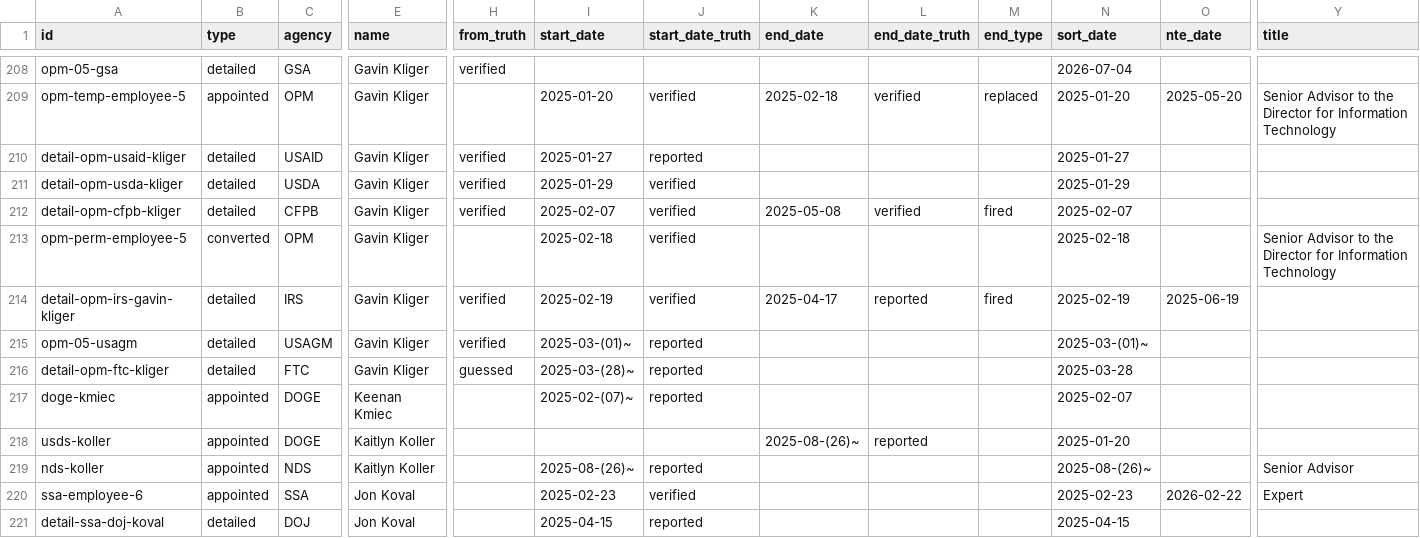
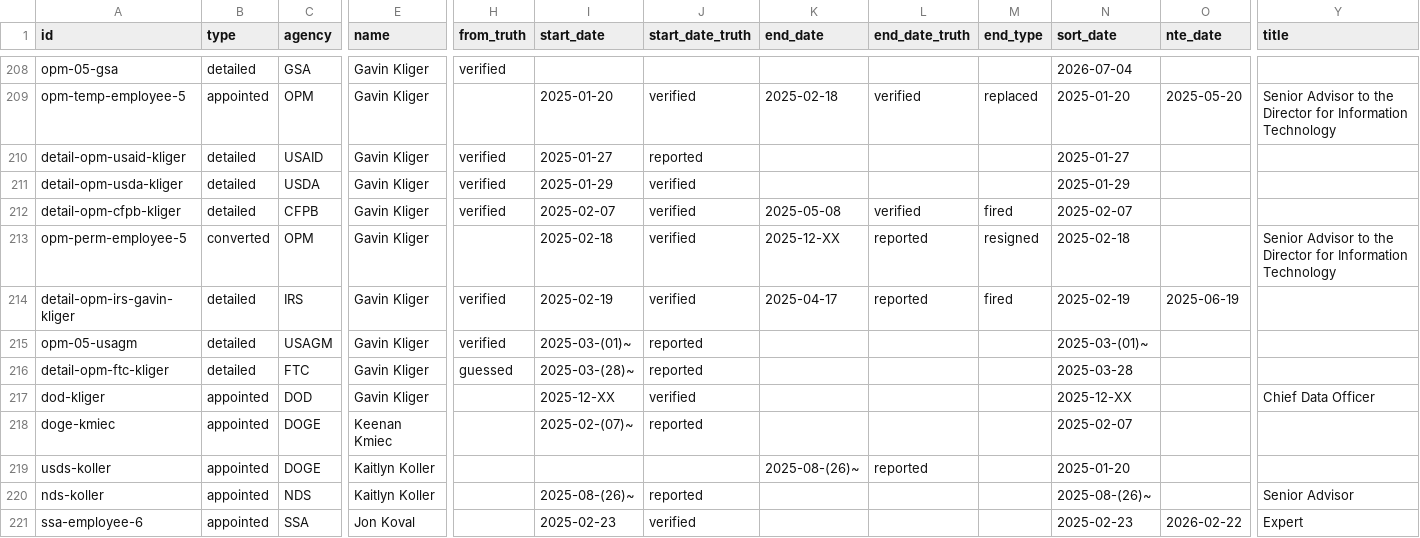
Before and after one commit to harrisj/doge_track, a CSV file: src/csv/positions.csv, drawn as a sheet; only a part is shown, gaps mark what is left out; the shorter side is filled out with more unchanged rows; rows hold the shown columns only; the diff names each change by its address in the sheet, - before the commit and + after, or states it on an @@ line.

```diff
--- a/src/csv/positions.csv
+++ b/src/csv/positions.csv
-K213 (end_date): (empty)
+K213 (end_date): 2025-12-XX
-L213 (end_date_truth): (empty)
+L213 (end_date_truth): reported
-M213 (end_type): (empty)
+M213 (end_type): resigned
+row 217: dod-kliger | appointed | DOD | Gavin Kliger |  | 2025-12-XX | verified |  |  |  | 2025-12-XX |  | Chief Data Officer
```
Also changed, not shown: src/csv/agencies.csv, src/csv/people.csv, 3 other files.
